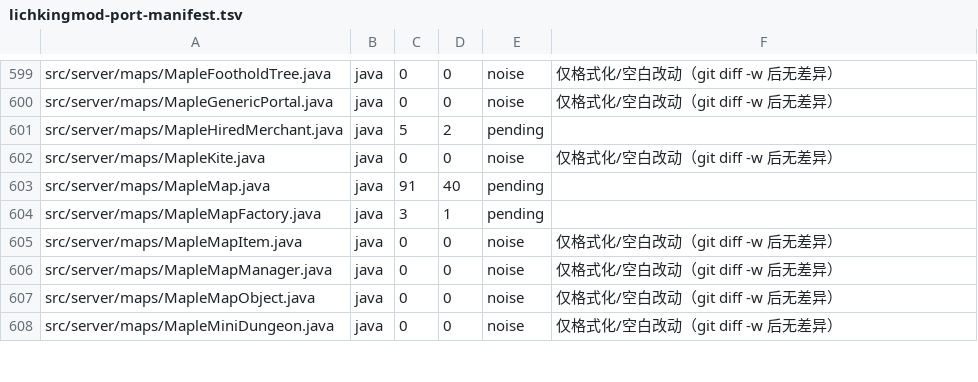
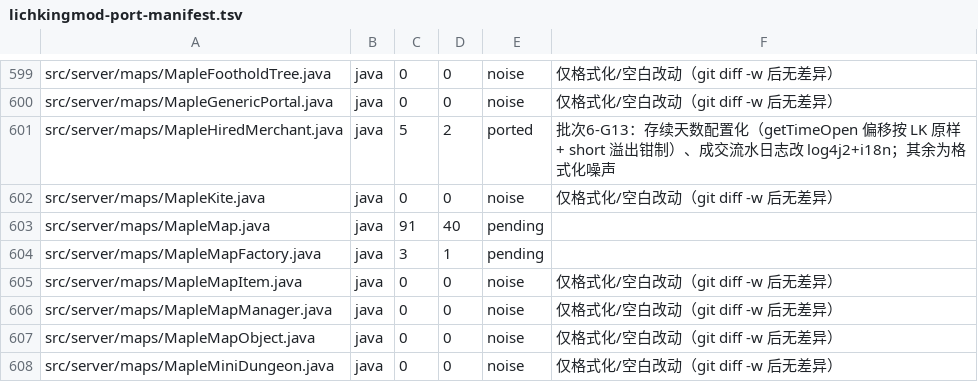
Before and after one commit to liqingnz/BeiDou-Server-Mod, a TSV file: docs/lichkingmod-port-manifest.tsv, drawn as a sheet; only a part is shown, gaps mark what is left out.

```diff
--- a/docs/lichkingmod-port-manifest.tsv
+++ b/docs/lichkingmod-port-manifest.tsv
@@ -600,3 +600,3 @@ src/server/maps/MapleFootholdTree.java	java	0	0	noise	仅格式化/空白改动
 src/server/maps/MapleGenericPortal.java	java	0	0	noise	仅格式化/空白改动（git diff -w 后无差异）
-src/server/maps/MapleHiredMerchant.java	java	5	2	pending	
+src/server/maps/MapleHiredMerchant.java	java	5	2	ported	批次6-G13：存续天数配置化（getTimeOpen 偏移按 LK 原样 + short 溢出钳制）、成交流水日志改 log4j2+i18n；其余为格式化噪声
 src/server/maps/MapleKite.java	java	0	0	noise	仅格式化/空白改动（git diff -w 后无差异）
```
Also changed, not shown: 6 other files.
